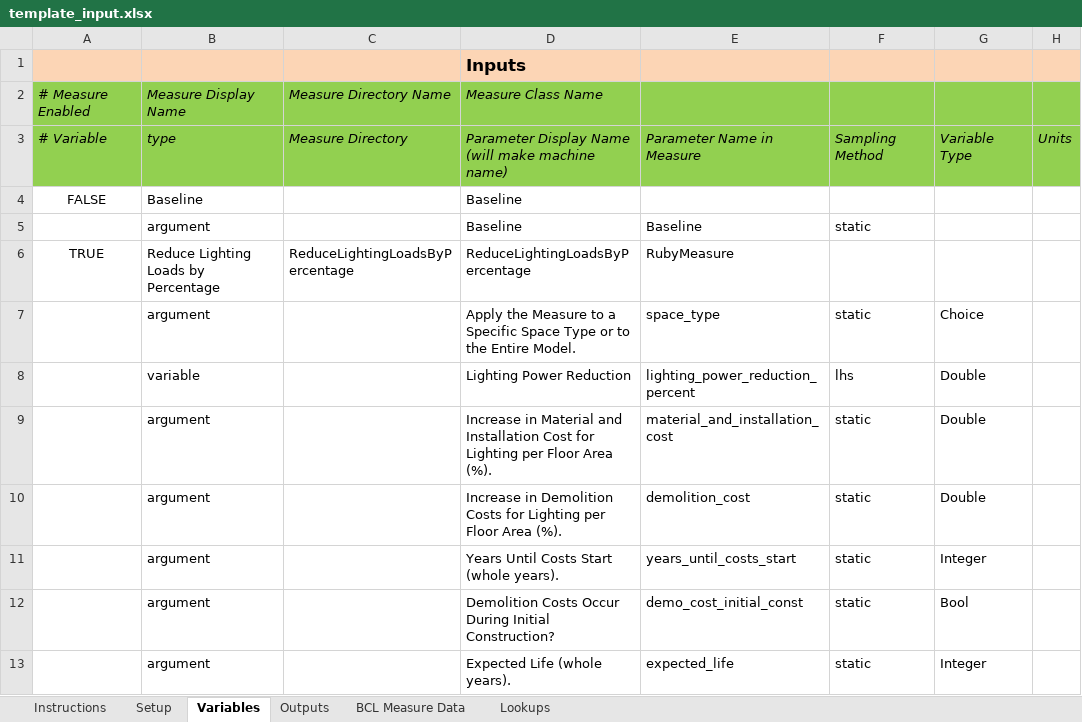
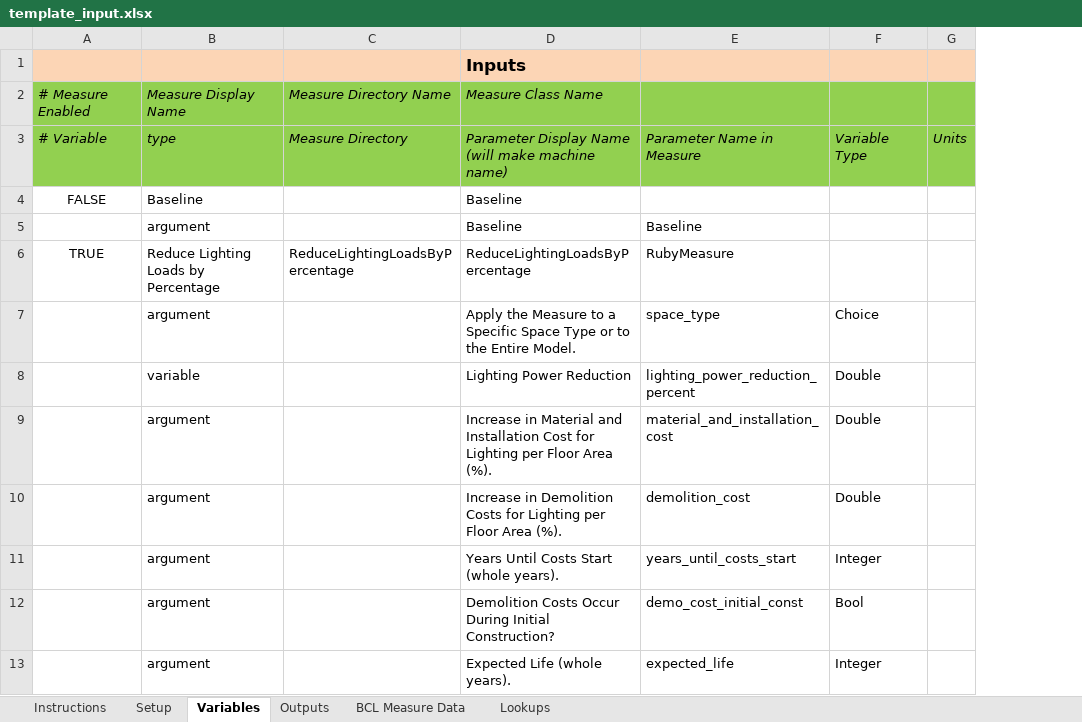
Before and after one commit to NREL/OpenStudio-analysis-spreadsheet, an Excel workbook: doc/template_input.xlsx, sheet Variables, drawn as a sheet; only a part is shown; values as stored, in another font and other column widths than the file's, no borders; the diff names each change by its address in the sheet, - before the commit and + after, or states it on an @@ line.

```diff
--- a/doc/template_input.xlsx (sheet Variables)
+++ b/doc/template_input.xlsx (sheet Variables)
-column F, rows 3-13: Sampling Method |  | static |  | static | lhs | static | static | static | static | static
```
Also changed, not shown: sheet Outputs, sheet Setup, formulas that keep their value, projects/office_ideal_calibration.xlsx, projects/retail_ideal_calibration.xlsx.
